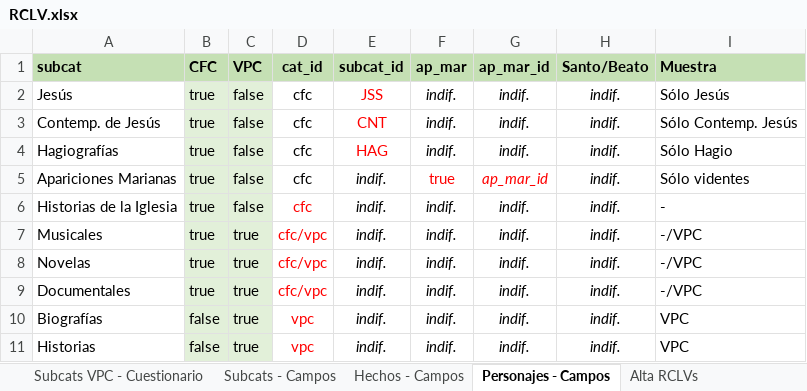
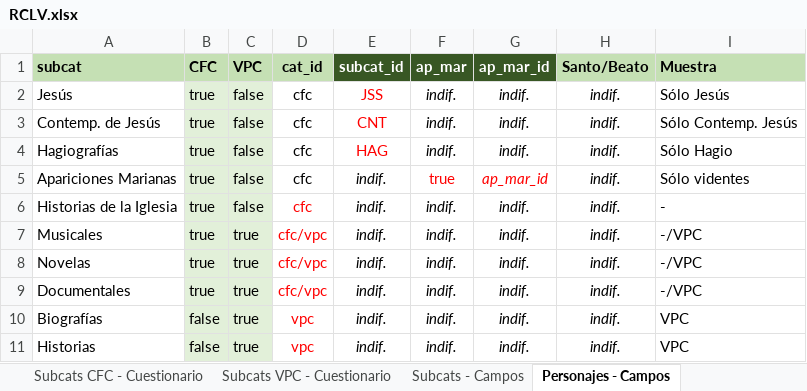
Before and after one commit to Diribar/ELC-Peliculas, an Excel workbook: RCLV.xlsx, sheet Personajes - Campos, drawn as a sheet; values as stored, in another font and other column widths than the file's, no borders; the diff names each change by its address in the sheet, - before the commit and + after, or states it on an @@ line.

```diff
--- a/RCLV.xlsx (sheet Personajes - Campos)
+++ b/RCLV.xlsx (sheet Personajes - Campos)
@@ E1:G1 fill: #C5E0B4 → #385724, text colour: black → #FFFFFF @@
```
Also changed, not shown: sheet Subcats CFC - Cuestionario, sheet Hechos - Campos, sheet Subcats - Campos, other sheet tabs, 13 other files.
